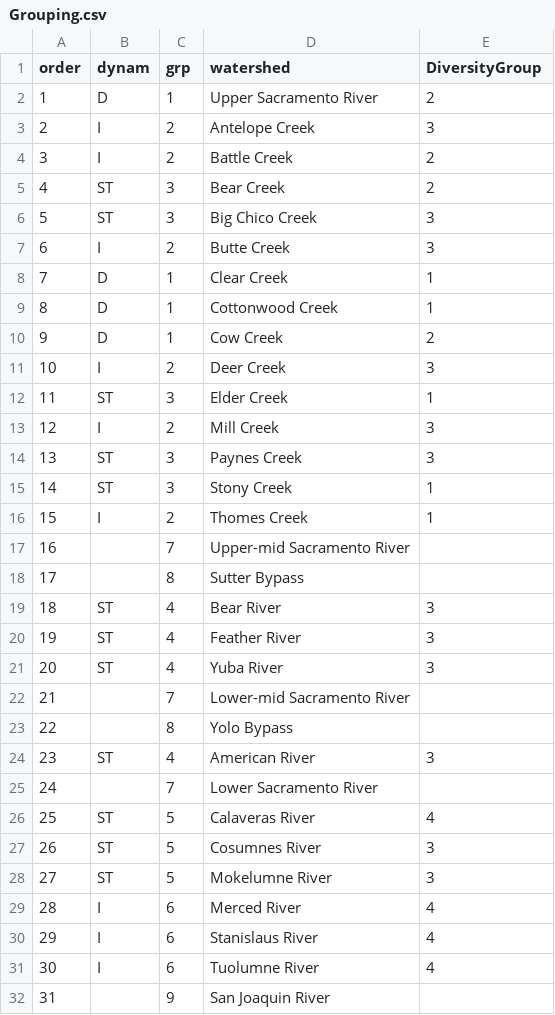
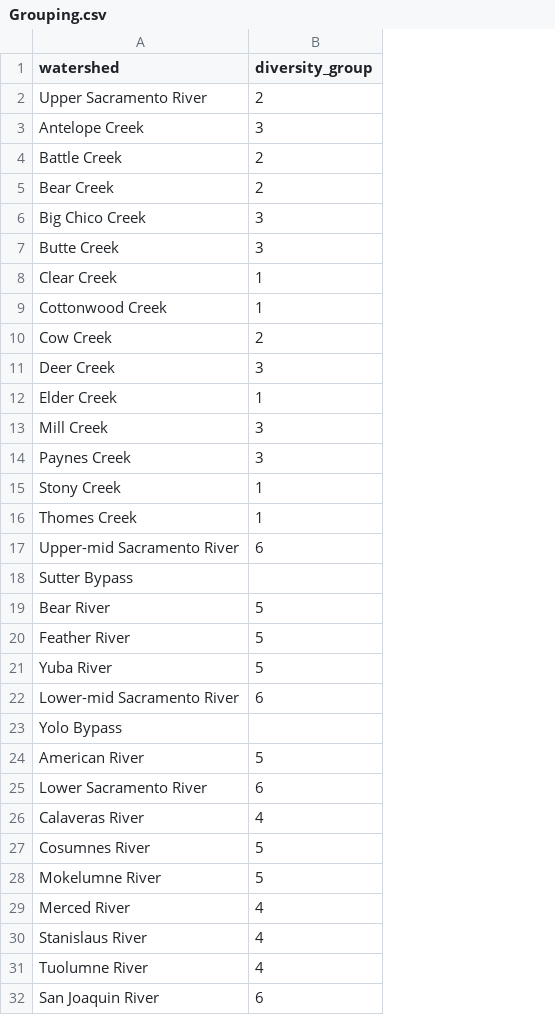
Before and after one commit to CVPIA-OSC/winterRunDSM, a CSV file: data-raw/misc/Grouping.csv, drawn as a sheet; removed rows and columns are numbered as before the commit, all else as after; the diff names each change by its address in the sheet, - before the commit and + after, or states it on an @@ line.

Commit message:
updates diversity groups

```diff
--- a/data-raw/misc/Grouping.csv
+++ b/data-raw/misc/Grouping.csv
-column A (order), rows 2-32: 1 | 2 | 3 | 4 | 5 | 6 | 7 | 8 | 9 | 10 | 11 | 12 | 13 | 14 | 15 | 16 | 17 | 18 | 19 | 20 | 21 | 22 | 23 | 24 | 25 | 26 | 27 | 28 | 29 | 30 | 31
-column B (dynam), rows 2-31: D | I | I | ST | ST | I | D | D | D | I | ST | I | ST | ST | I |  |  | ST | ST | ST |  |  | ST |  | ST | ST | ST | I | I | I
-column C (grp), rows 2-32: 1 | 2 | 2 | 3 | 3 | 2 | 1 | 1 | 1 | 2 | 3 | 2 | 3 | 3 | 2 | 7 | 8 | 4 | 4 | 4 | 7 | 8 | 4 | 7 | 5 | 5 | 5 | 6 | 6 | 6 | 9
-B1: DiversityGroup
+B1: diversity_group
-B17 (diversity_group): (empty)
+B17 (diversity_group): 6
-B19:B21 (diversity_group): 3
+B19:B21 (diversity_group): 5
-B22 (diversity_group): (empty)
+B22 (diversity_group): 6
-B24 (diversity_group): 3
+B24 (diversity_group): 5
-B25 (diversity_group): (empty)
+B25 (diversity_group): 6
-B27:B28 (diversity_group): 3
+B27:B28 (diversity_group): 5
-B32 (diversity_group): (empty)
+B32 (diversity_group): 6
```
Also changed, not shown: 2 other files.
